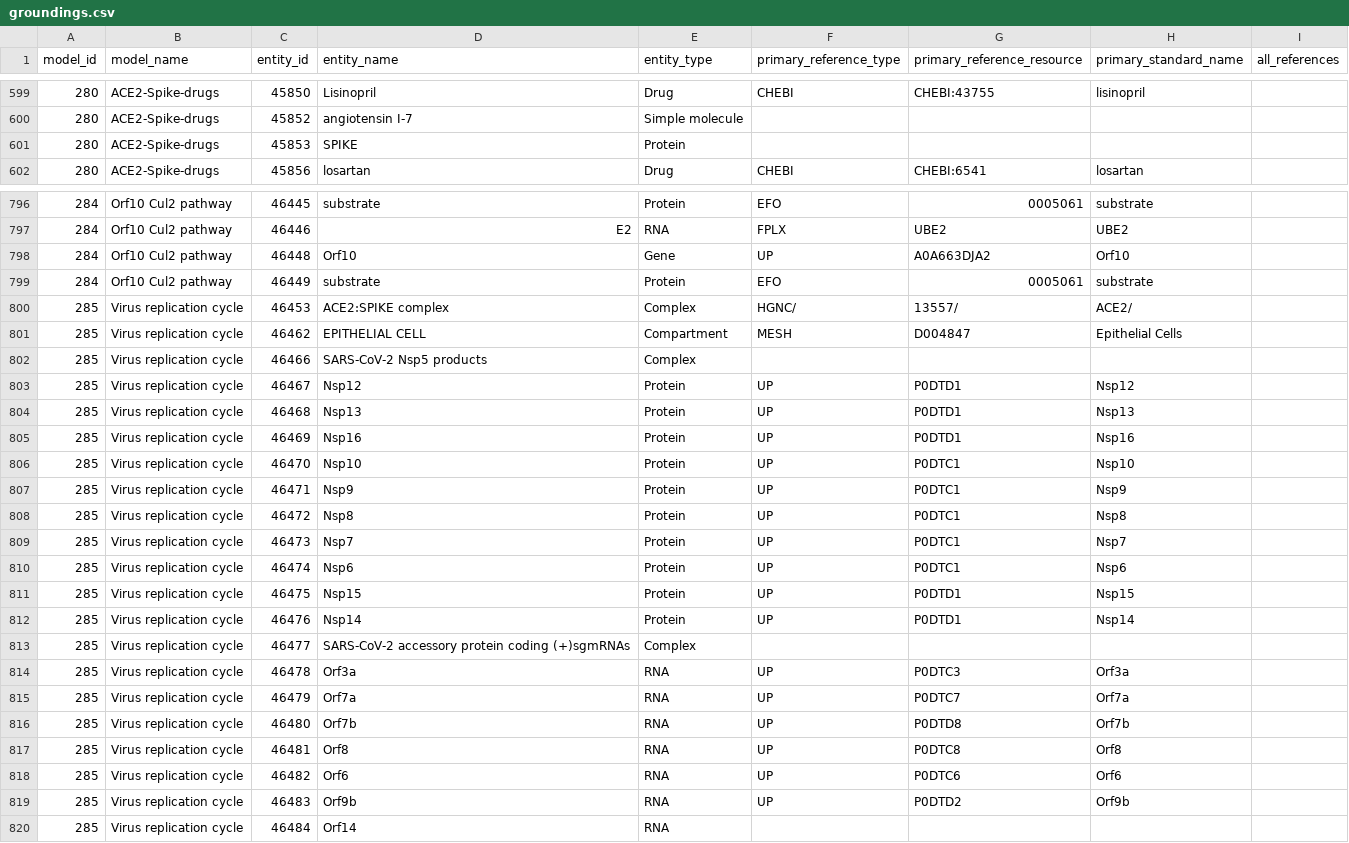
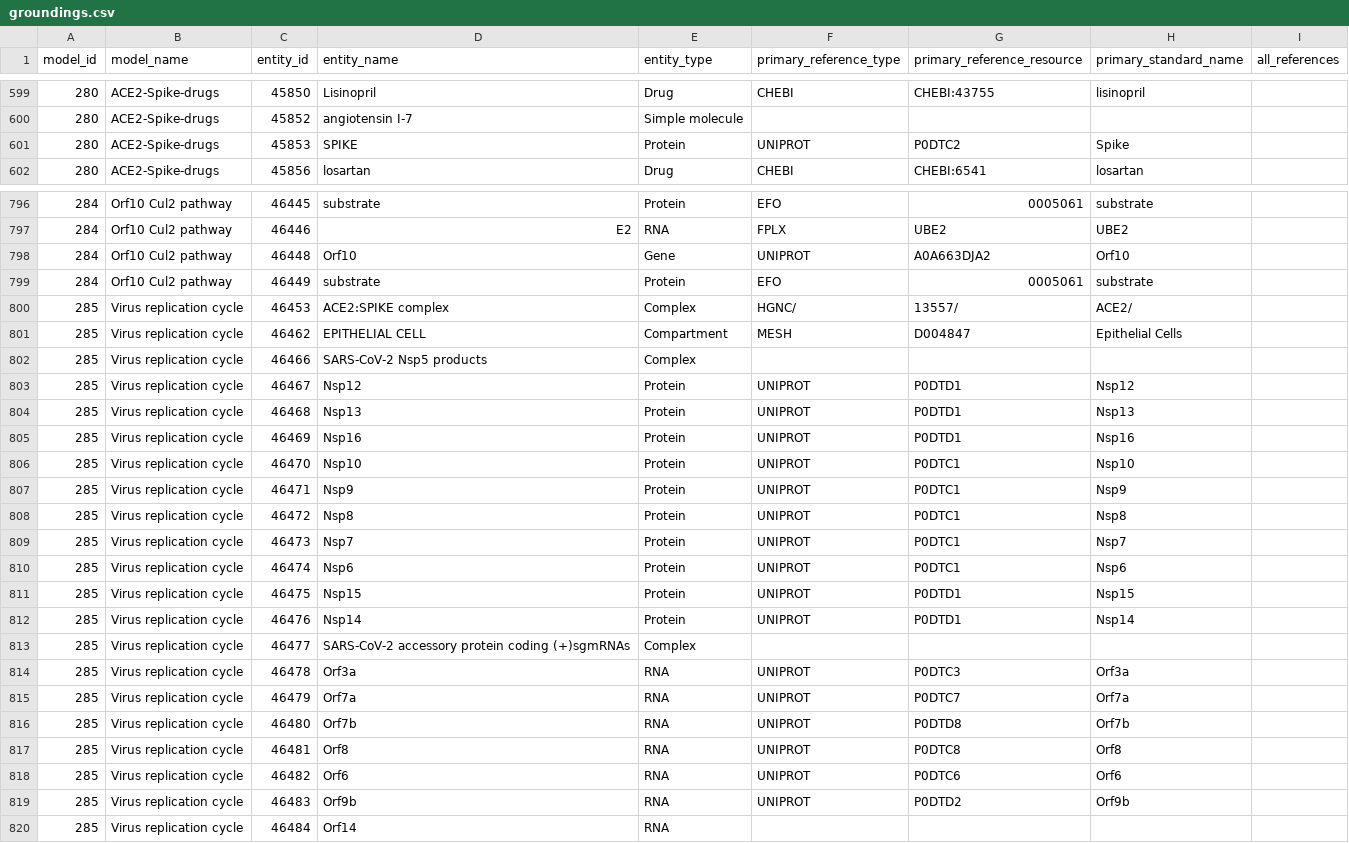
Before and after one commit to gyorilab/covid-19, a CSV file: covid_19/disease_maps/groundings.csv, drawn as a sheet; only a part is shown, gaps mark what is left out; the diff covers the shown part only; the diff names each change by its address in the sheet, - before the commit and + after, or states it on an @@ line.

Commit message:
Use UNIPROT name space and text mappings

```diff
--- a/covid_19/disease_maps/groundings.csv
+++ b/covid_19/disease_maps/groundings.csv
-F601 (primary_reference_type): (empty)
+F601 (primary_reference_type): UNIPROT
-G601 (primary_reference_resource): (empty)
+G601 (primary_reference_resource): P0DTC2
-H601 (primary_standard_name): (empty)
+H601 (primary_standard_name): Spike
-F798 (primary_reference_type): UP
+F798 (primary_reference_type): UNIPROT
-F803:F812 (primary_reference_type): UP
+F803:F812 (primary_reference_type): UNIPROT
-F814:F819 (primary_reference_type): UP
+F814:F819 (primary_reference_type): UNIPROT
```
Also changed, not shown: 151 edited cells elsewhere in this file, 1 other file.
